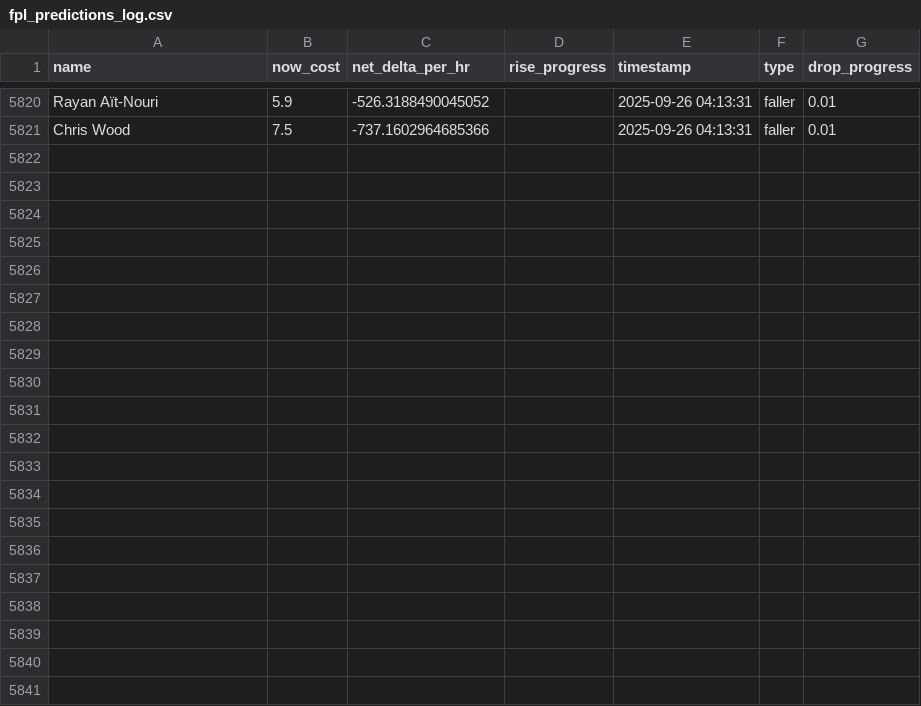
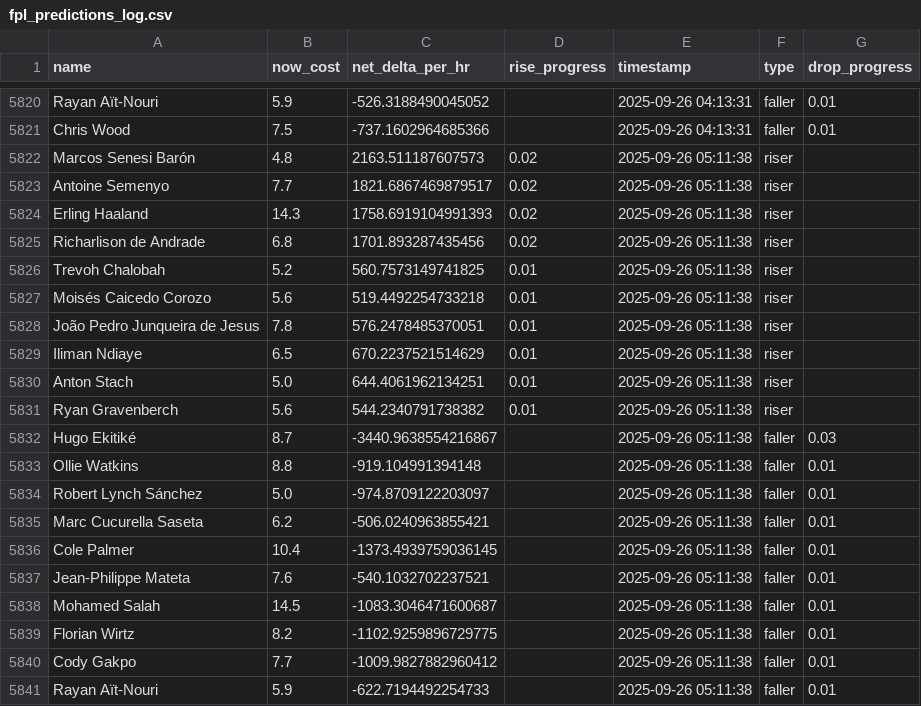
Before and after one commit to muhtasim-maleque/fpl-price-changes, a CSV file: fpl_predictions_log.csv, drawn as a sheet; only a part is shown, gaps mark what is left out; the diff names each change by its address in the sheet, - before the commit and + after, or states it on an @@ line.

```diff
--- a/fpl_predictions_log.csv
+++ b/fpl_predictions_log.csv
+row 5822: Marcos Senesi Barón | 4.8 | 2163.511187607573 | 0.02 | 2025-09-26 05:11:38 | riser
+row 5823: Antoine Semenyo | 7.7 | 1821.6867469879517 | 0.02 | 2025-09-26 05:11:38 | riser
+row 5824: Erling Haaland | 14.3 | 1758.6919104991393 | 0.02 | 2025-09-26 05:11:38 | riser
+row 5825: Richarlison de Andrade | 6.8 | 1701.893287435456 | 0.02 | 2025-09-26 05:11:38 | riser
+row 5826: Trevoh Chalobah | 5.2 | 560.7573149741825 | 0.01 | 2025-09-26 05:11:38 | riser
+row 5827: Moisés Caicedo Corozo | 5.6 | 519.4492254733218 | 0.01 | 2025-09-26 05:11:38 | riser
+row 5828: João Pedro Junqueira de Jesus | 7.8 | 576.2478485370051 | 0.01 | 2025-09-26 05:11:38 | riser
+row 5829: Iliman Ndiaye | 6.5 | 670.2237521514629 | 0.01 | 2025-09-26 05:11:38 | riser
+row 5830: Anton Stach | 5.0 | 644.4061962134251 | 0.01 | 2025-09-26 05:11:38 | riser
+row 5831: Ryan Gravenberch | 5.6 | 544.2340791738382 | 0.01 | 2025-09-26 05:11:38 | riser
+row 5832: Hugo Ekitiké | 8.7 | -3440.9638554216867 |  | 2025-09-26 05:11:38 | faller | 0.03
+row 5833: Ollie Watkins | 8.8 | -919.104991394148 |  | 2025-09-26 05:11:38 | faller | 0.01
+row 5834: Robert Lynch Sánchez | 5.0 | -974.8709122203097 |  | 2025-09-26 05:11:38 | faller | 0.01
+row 5835: Marc Cucurella Saseta | 6.2 | -506.0240963855421 |  | 2025-09-26 05:11:38 | faller | 0.01
+row 5836: Cole Palmer | 10.4 | -1373.4939759036145 |  | 2025-09-26 05:11:38 | faller | 0.01
+row 5837: Jean-Philippe Mateta | 7.6 | -540.1032702237521 |  | 2025-09-26 05:11:38 | faller | 0.01
+row 5838: Mohamed Salah | 14.5 | -1083.3046471600687 |  | 2025-09-26 05:11:38 | faller | 0.01
+row 5839: Florian Wirtz | 8.2 | -1102.9259896729775 |  | 2025-09-26 05:11:38 | faller | 0.01
+row 5840: Cody Gakpo | 7.7 | -1009.9827882960412 |  | 2025-09-26 05:11:38 | faller | 0.01
+row 5841: Rayan Aït-Nouri | 5.9 | -622.7194492254733 |  | 2025-09-26 05:11:38 | faller | 0.01
```
Also changed, not shown: fpl_summary.csv.
